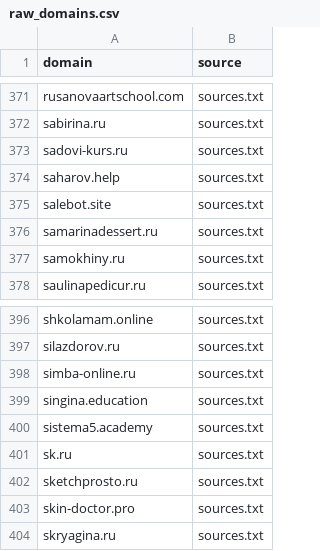
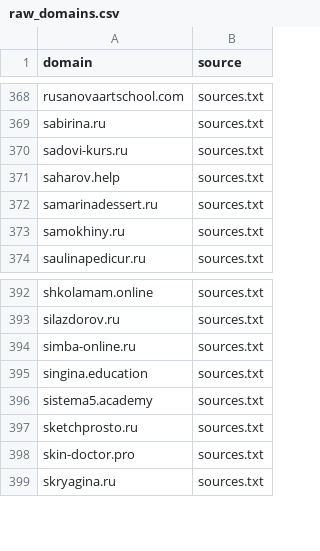
Before and after one commit to xlollypop22/rf-online-schools-registry., a CSV file: data/raw_domains.csv, drawn as a sheet; only a part is shown, gaps mark what is left out; the diff covers the shown part only.

```diff
--- a/data/raw_domains.csv
+++ b/data/raw_domains.csv
@@ -374,3 +371,2 @@ sadovi-kurs.ru,sources.txt
 saharov.help,sources.txt
-salebot.site,sources.txt
 samarinadessert.ru,sources.txt
@@ -400,3 +396,2 @@ singina.education,sources.txt
 sistema5.academy,sources.txt
-sk.ru,sources.txt
 sketchprosto.ru,sources.txt
```
Also changed, not shown: 1 added row and 4 removed rows elsewhere in this file, data/registry_enriched.csv, data/registry_final.csv.
